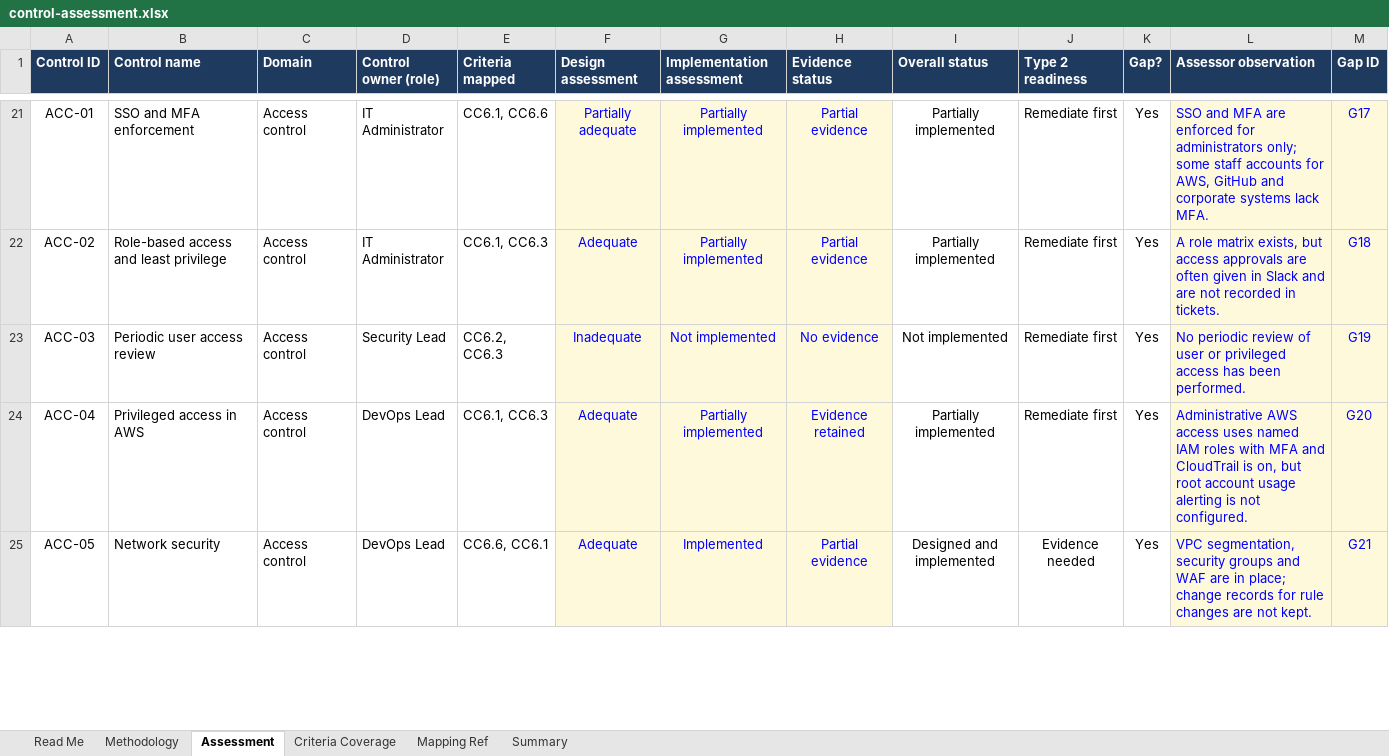
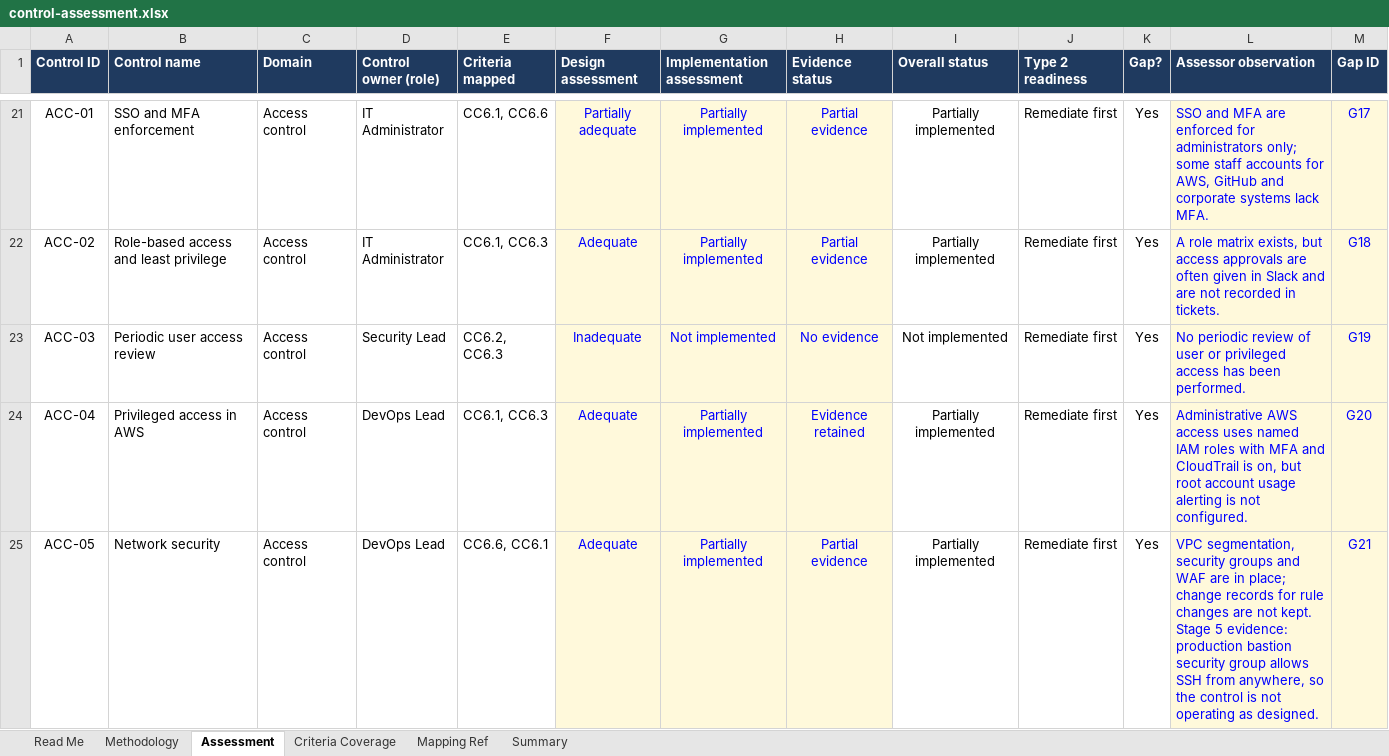
Before and after one commit to Olawyle/SOC-2-Readiness-Assessment, an Excel workbook: 04-control-gap-analysis/control-assessment.xlsx, sheet Assessment, drawn as a sheet; only a part is shown, gaps mark what is left out; values as stored, in another font and other column widths than the file's, no borders; conditional formats not drawn; the diff covers the shown part only; the diff names each change by its address in the sheet, - before the commit and + after, or states it on an @@ line.

```diff
--- a/04-control-gap-analysis/control-assessment.xlsx (sheet Assessment)
+++ b/04-control-gap-analysis/control-assessment.xlsx (sheet Assessment)
-G25 (Implementation assessment): Implemented
+G25 (Implementation assessment): Partially implemented
-I25 (Overall status): Designed and implemented
+I25 (Overall status): Partially implemented
-J25 (Type 2 readiness): Evidence needed
+J25 (Type 2 readiness): Remediate first
-L25 (Assessor observation): …not kept.
+L25 (Assessor observation): …not kept. Stage 5 evidence: production bastion security group allows SSH from anywhere, so the control is not operating as designed.
```
Also changed, not shown: 18 edited cells elsewhere in this sheet, sheet Summary, sheet Criteria Coverage, sheet Mapping Ref, sheet Read Me, 04-control-gap-analysis/gap-register.xlsx, 3 other files.
